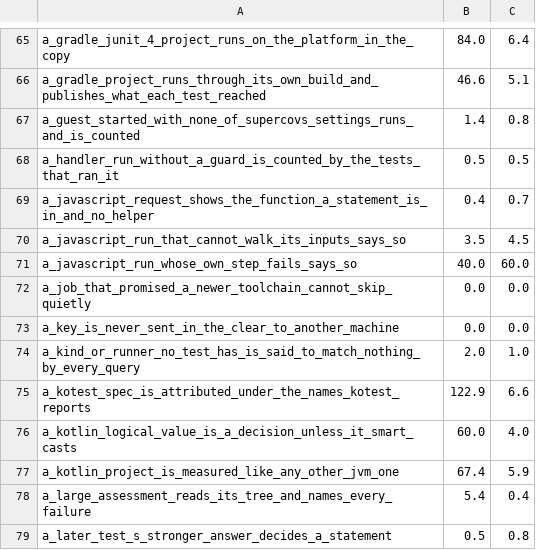
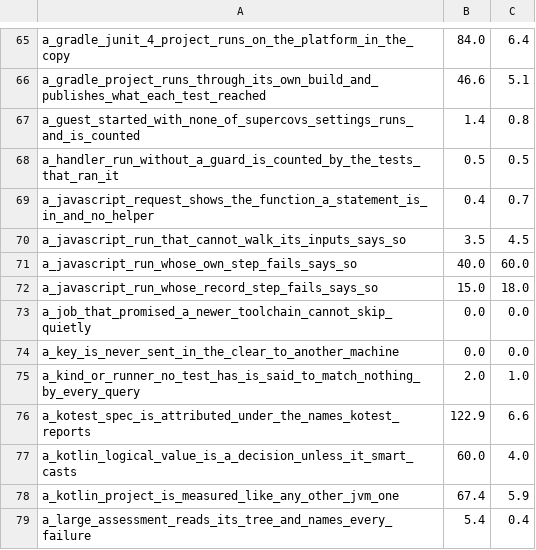
Before and after one commit to supercorp-ai/supercov, a TSV file: .github/test-seconds.tsv, drawn as a sheet; only a part is shown, gaps mark what is left out; the shorter side is filled out with more unchanged rows; the diff names each change by its address in the sheet, - before the commit and + after, or states it on an @@ line.

Commit message:
A JavaScript run whose own record step fails says so: recovery, run state, settings, watchdog, evidence, trash, publication

```diff
--- a/.github/test-seconds.tsv
+++ b/.github/test-seconds.tsv
+row 72: a_javascript_run_whose_record_step_fails_says_so | 15.0 | 18.0
```
Also changed, not shown: 1 other file.
